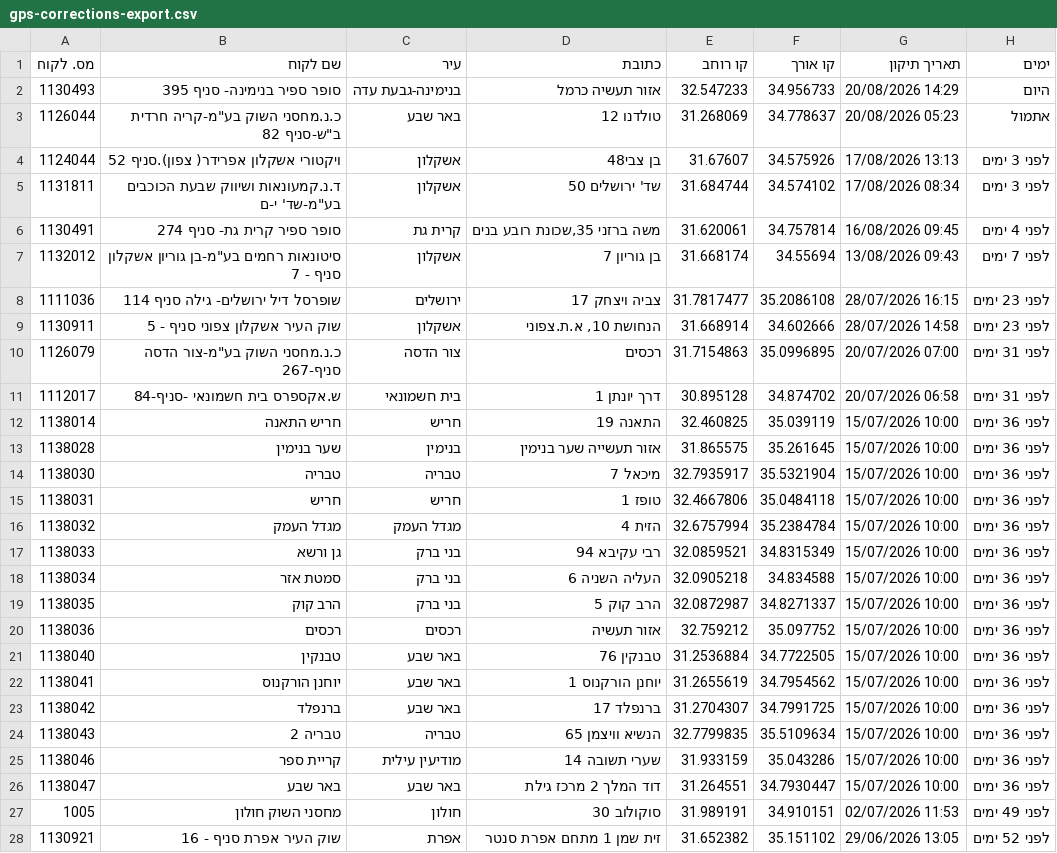
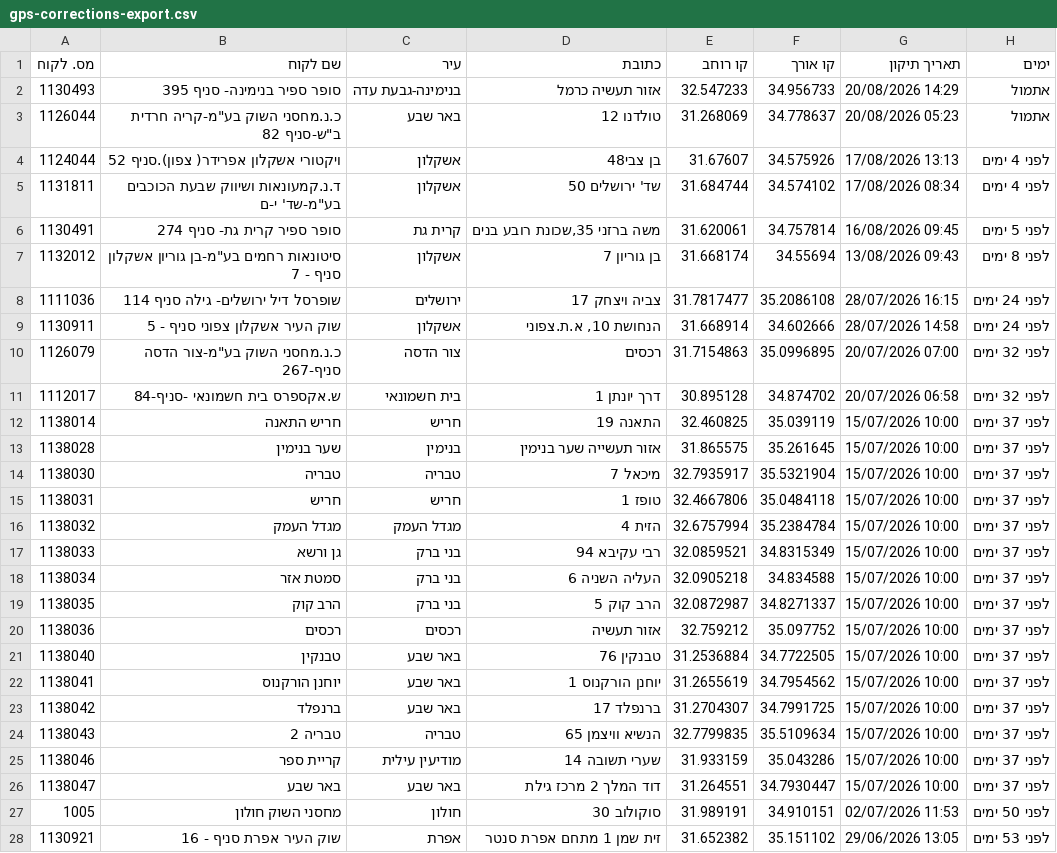
Before and after one commit to sverdlikdan-code/COLUMBUS, a CSV file: docs/gps-corrections-export.csv, drawn as a sheet; only a part is shown; the diff covers the shown part only.

Commit message:
chore: formula-road build 2026-08-21 18:46 UTC

```diff
--- a/docs/gps-corrections-export.csv
+++ b/docs/gps-corrections-export.csv
@@ -1,28 +1,28 @@
 מס. לקוח,שם לקוח,עיר,כתובת,קו רוחב,קו אורך,תאריך תיקון,ימים
-1130493,"סופר ספיר בנימינה- סניף 395","בנימינה-גבעת עדה","אזור תעשיה כרמל",32.547233,34.956733,"20/08/2026 14:29","היום"
+1130493,"סופר ספיר בנימינה- סניף 395","בנימינה-גבעת עדה","אזור תעשיה כרמל",32.547233,34.956733,"20/08/2026 14:29","אתמול"
 1126044,"כ.נ.מחסני השוק בע""מ-קריה חרדית ב""ש-סניף 82","באר שבע","טולדנו 12",31.268069,34.778637,"20/08/2026 05:23","אתמול"
-1124044,"ויקטורי אשקלון אפרידר( צפון).סניף 52","אשקלון","בן צבי48",31.67607,34.575926,"17/08/2026 13:13","לפני 3 ימים"
-1131811,"ד.נ.קמעונאות ושיווק שבעת הכוכבים בע""מ-שד' י-ם","אשקלון","שד' ירושלים 50",31.684744,34.574102,"17/08/2026 08:34","לפני 3 ימים"
-1130491,"סופר ספיר קרית גת- סניף 274","קרית גת","משה ברזני 35,שכונת רובע בנים",31.620061,34.757814,"16/08/2026 09:45","לפני 4 ימים"
-1132012,"סיטונאות רחמים בע""מ-בן גוריון אשקלון סניף - 7","אשקלון","בן גוריון 7",31.668174,34.55694,"13/08/2026 09:43","לפני 7 ימים"
-1111036,"שופרסל דיל ירושלים- גילה סניף  114","ירושלים","צביה ויצחק 17",31.7817477,35.2086108,"28/07/2026 16:15","לפני 23 ימים"
-1130911,"שוק העיר אשקלון צפוני סניף - 5","אשקלון","הנחושת 10, א.ת.צפוני",31.668914,34.602666,"28/07/2026 14:58","לפני 23 ימים"
-1126079,"כ.נ.מחסני השוק בע""מ-צור הדסה סניף-267","צור הדסה","רכסים",31.7154863,35.0996895,"20/07/2026 07:00","לפני 31 ימים"
-1112017,"ש.אקספרס בית חשמונאי -סניף-84","בית חשמונאי","דרך יונתן 1",30.895128,34.874702,"20/07/2026 06:58","לפני 31 ימים"
-1138014,"חריש התאנה","חריש","התאנה 19",32.460825,35.039119,"15/07/2026 10:00","לפני 36 ימים"
-1138028,"שער בנימין","בנימין","אזור תעשייה שער בנימין",31.865575,35.261645,"15/07/2026 10:00","לפני 36 ימים"
-1138030,"טבריה","טבריה","מיכאל 7",32.7935917,35.5321904,"15/07/2026 10:00","לפני 36 ימים"
-1138031,"חריש","חריש","טופז 1",32.4667806,35.0484118,"15/07/2026 10:00","לפני 36 ימים"
-1138032,"מגדל העמק","מגדל העמק","הזית 4",32.6757994,35.2384784,"15/07/2026 10:00","לפני 36 ימים"
-1138033,"גן ורשא","בני ברק","רבי עקיבא 94",32.0859521,34.8315349,"15/07/2026 10:00","לפני 36 ימים"
-1138034,"סמטת אזר","בני ברק","העליה השניה 6",32.0905218,34.834588,"15/07/2026 10:00","לפני 36 ימים"
-1138035,"הרב קוק","בני ברק","הרב קוק 5",32.0872987,34.8271337,"15/07/2026 10:00","לפני 36 ימים"
-1138036,"רכסים","רכסים","אזור תעשיה",32.759212,35.097752,"15/07/2026 10:00","לפני 36 ימים"
-1138040,"טבנקין","באר שבע","טבנקין 76",31.2536884,34.7722505,"15/07/2026 10:00","לפני 36 ימים"
-1138041,"יוחנן הורקנוס","באר שבע","יוחנן הורקנוס 1",31.2655619,34.7954562,"15/07/2026 10:00","לפני 36 ימים"
-1138042,"ברנפלד","באר שבע","ברנפלד 17",31.2704307,34.7991725,"15/07/2026 10:00","לפני 36 ימים"
-1138043,"טבריה 2","טבריה","הנשיא וויצמן 65",32.7799835,35.5109634,"15/07/2026 10:00","לפני 36 ימים"
-1138046,"קריית ספר","מודיעין עילית","שערי תשובה 14",31.933159,35.043286,"15/07/2026 10:00","לפני 36 ימים"
-1138047,"באר שבע","באר שבע","דוד המלך 2 מרכז גילת",31.264551,34.7930447,"15/07/2026 10:00","לפני 36 ימים"
-1005,"מחסני השוק חולון","חולון","סוקולוב 30",31.989191,34.910151,"02/07/2026 11:53","לפני 49 ימים"
-1130921,"שוק העיר אפרת סניף - 16","אפרת","זית שמן 1 מתחם אפרת סנטר",31.652382,35.151102,"29/06/2026 13:05","לפני 52 ימים"
+1124044,"ויקטורי אשקלון אפרידר( צפון).סניף 52","אשקלון","בן צבי48",31.67607,34.575926,"17/08/2026 13:13","לפני 4 ימים"
+1131811,"ד.נ.קמעונאות ושיווק שבעת הכוכבים בע""מ-שד' י-ם","אשקלון","שד' ירושלים 50",31.684744,34.574102,"17/08/2026 08:34","לפני 4 ימים"
+1130491,"סופר ספיר קרית גת- סניף 274","קרית גת","משה ברזני 35,שכונת רובע בנים",31.620061,34.757814,"16/08/2026 09:45","לפני 5 ימים"
+1132012,"סיטונאות רחמים בע""מ-בן גוריון אשקלון סניף - 7","אשקלון","בן גוריון 7",31.668174,34.55694,"13/08/2026 09:43","לפני 8 ימים"
+1111036,"שופרסל דיל ירושלים- גילה סניף  114","ירושלים","צביה ויצחק 17",31.7817477,35.2086108,"28/07/2026 16:15","לפני 24 ימים"
+1130911,"שוק העיר אשקלון צפוני סניף - 5","אשקלון","הנחושת 10, א.ת.צפוני",31.668914,34.602666,"28/07/2026 14:58","לפני 24 ימים"
+1126079,"כ.נ.מחסני השוק בע""מ-צור הדסה סניף-267","צור הדסה","רכסים",31.7154863,35.0996895,"20/07/2026 07:00","לפני 32 ימים"
+1112017,"ש.אקספרס בית חשמונאי -סניף-84","בית חשמונאי","דרך יונתן 1",30.895128,34.874702,"20/07/2026 06:58","לפני 32 ימים"
+1138014,"חריש התאנה","חריש","התאנה 19",32.460825,35.039119,"15/07/2026 10:00","לפני 37 ימים"
+1138028,"שער בנימין","בנימין","אזור תעשייה שער בנימין",31.865575,35.261645,"15/07/2026 10:00","לפני 37 ימים"
+1138030,"טבריה","טבריה","מיכאל 7",32.7935917,35.5321904,"15/07/2026 10:00","לפני 37 ימים"
+1138031,"חריש","חריש","טופז 1",32.4667806,35.0484118,"15/07/2026 10:00","לפני 37 ימים"
+1138032,"מגדל העמק","מגדל העמק","הזית 4",32.6757994,35.2384784,"15/07/2026 10:00","לפני 37 ימים"
+1138033,"גן ורשא","בני ברק","רבי עקיבא 94",32.0859521,34.8315349,"15/07/2026 10:00","לפני 37 ימים"
+1138034,"סמטת אזר","בני ברק","העליה השניה 6",32.0905218,34.834588,"15/07/2026 10:00","לפני 37 ימים"
+1138035,"הרב קוק","בני ברק","הרב קוק 5",32.0872987,34.8271337,"15/07/2026 10:00","לפני 37 ימים"
+1138036,"רכסים","רכסים","אזור תעשיה",32.759212,35.097752,"15/07/2026 10:00","לפני 37 ימים"
+1138040,"טבנקין","באר שבע","טבנקין 76",31.2536884,34.7722505,"15/07/2026 10:00","לפני 37 ימים"
+1138041,"יוחנן הורקנוס","באר שבע","יוחנן הורקנוס 1",31.2655619,34.7954562,"15/07/2026 10:00","לפני 37 ימים"
+1138042,"ברנפלד","באר שבע","ברנפלד 17",31.2704307,34.7991725,"15/07/2026 10:00","לפני 37 ימים"
+1138043,"טבריה 2","טבריה","הנשיא וויצמן 65",32.7799835,35.5109634,"15/07/2026 10:00","לפני 37 ימים"
+1138046,"קריית ספר","מודיעין עילית","שערי תשובה 14",31.933159,35.043286,"15/07/2026 10:00","לפני 37 ימים"
+1138047,"באר שבע","באר שבע","דוד המלך 2 מרכז גילת",31.264551,34.7930447,"15/07/2026 10:00","לפני 37 ימים"
+1005,"מחסני השוק חולון","חולון","סוקולוב 30",31.989191,34.910151,"02/07/2026 11:53","לפני 50 ימים"
+1130921,"שוק העיר אפרת סניף - 16","אפרת","זית שמן 1 מתחם אפרת סנטר",31.652382,35.151102,"29/06/2026 13:05","לפני 53 ימים"
```
Also changed, not shown: 1 edited cell elsewhere in this file.
